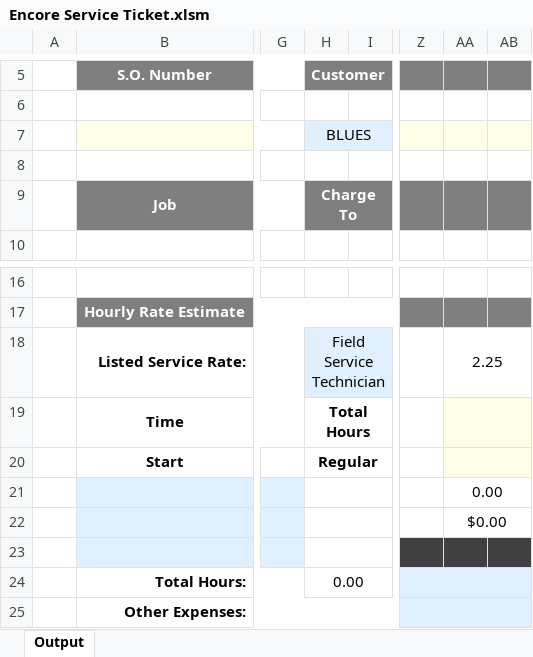
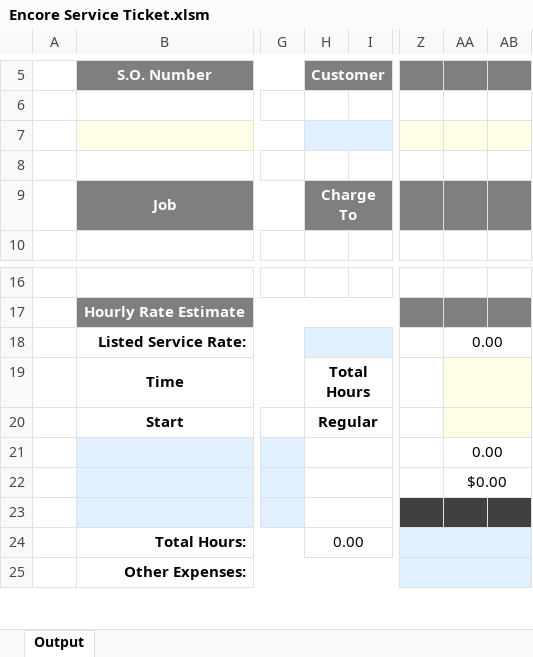
Before and after one commit to Chris-Barnard/encore-excel, an Excel workbook: Encore Service Ticket.xlsm, sheet Output, drawn as a sheet; only a part is shown, gaps mark what is left out; values as stored, in another font and other column widths than the file's, no borders; charts and pictures and conditional formats not drawn; the diff names each change by its address in the sheet, - before the commit and + after, or states it on an @@ line.

Commit message:
Clean up
Clear out input fields from tests run

```diff
--- a/Encore Service Ticket.xlsm (sheet Output)
+++ b/Encore Service Ticket.xlsm (sheet Output)
-H7 (Customer): BLUES
+H7 (Customer): (empty)
-H18 (Customer): Field Service Technician
+H18 (Customer): (empty)
-AA18: 2.25
+AA18: 0.00
```
Also changed, not shown: charts or pictures.
